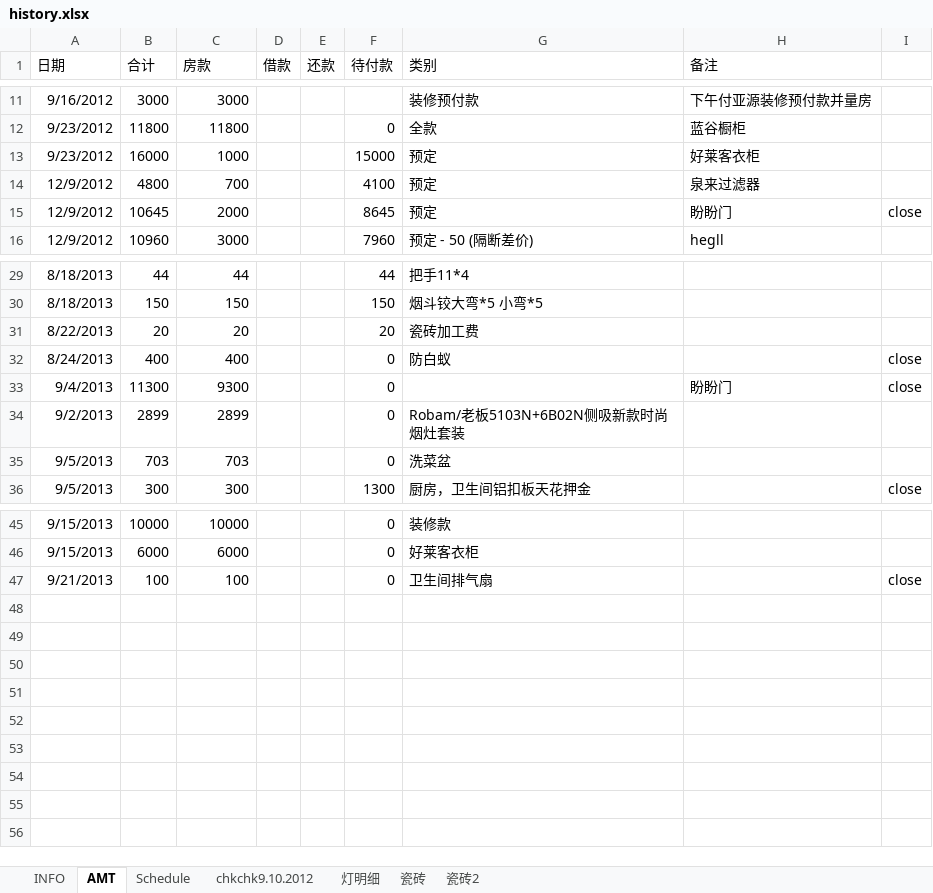
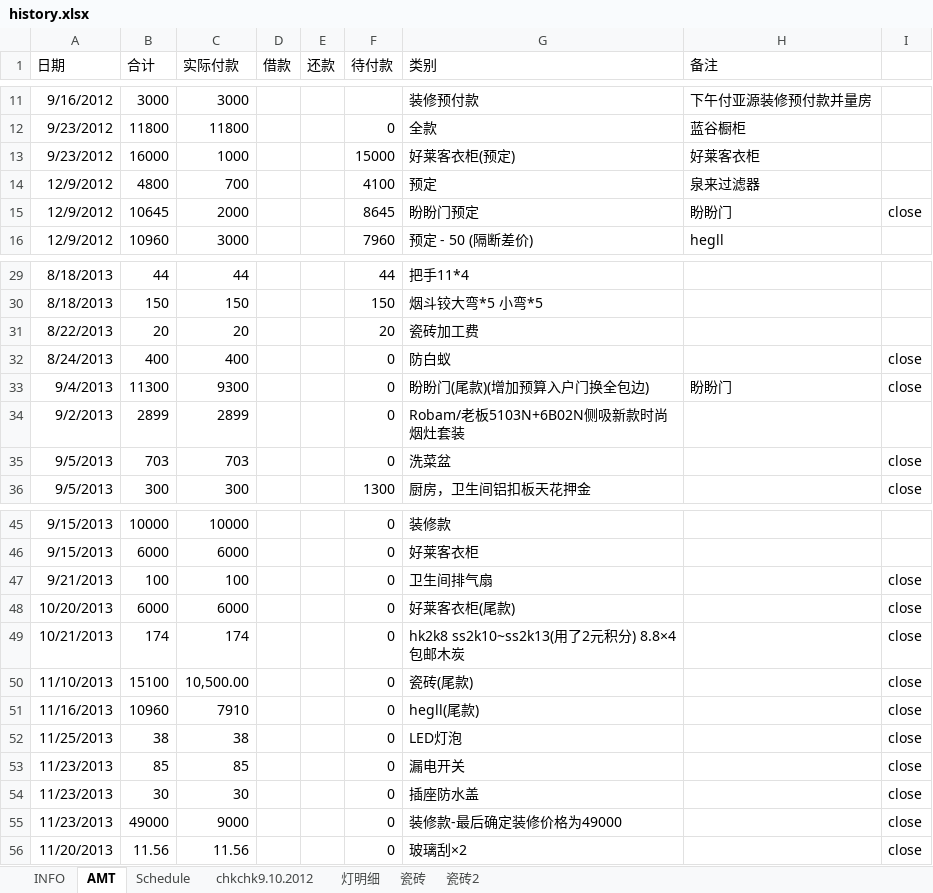
Before and after one commit to hubshi/liferecord, an Excel workbook: 2.1-402/history.xlsx, sheet AMT, drawn as a sheet; only a part is shown, gaps mark what is left out; values as stored, in another font and other column widths than the file's, no borders; the diff names each change by its address in the sheet, - before the commit and + after, or states it on an @@ line.

```diff
--- a/2.1-402/history.xlsx (sheet AMT)
+++ b/2.1-402/history.xlsx (sheet AMT)
-C1: 房款
+C1: 实际付款
-G13 (类别): 预定
+G13 (类别): 好莱客衣柜(预定)
-G15 (类别): 预定
+G15 (类别): 盼盼门预定
-G33 (类别): (empty)
+G33 (类别): 盼盼门(尾款)(增加预算入户门换全包边)
-I35: (empty)
+I35: close
+row 48: 10/20/2013 | 6000 | 6000 |  |  | 0 | 好莱客衣柜(尾款) |  | close
+row 49: 10/21/2013 | 174 | 174 |  |  | 0 | hk2k8 ss2k10~ss2k13(用了2元积分) 8.8×4包邮木炭 |  | close
+row 50: 11/10/2013 | 15100 | 10,500.00 |  |  | 0 | 瓷砖(尾款) |  | close
+row 51: 11/16/2013 | 10960 | 7910 |  |  | 0 | hegll(尾款) |  | close
+row 52: 11/25/2013 | 38 | 38 |  |  | 0 | LED灯泡 |  | close
+row 53: 11/23/2013 | 85 | 85 |  |  | 0 | 漏电开关 |  | close
+row 54: 11/23/2013 | 30 | 30 |  |  | 0 | 插座防水盖 |  | close
+row 55: 11/23/2013 | 49000 | 9000 |  |  | 0 | 装修款-最后确定装修价格为49000 |  | close
+row 56: 11/20/2013 | 11.56 | 11.56 |  |  | 0 | 玻璃刮×2 |  | close
```
Also changed, not shown: sheet Schedule, sheet 瓷砖.
